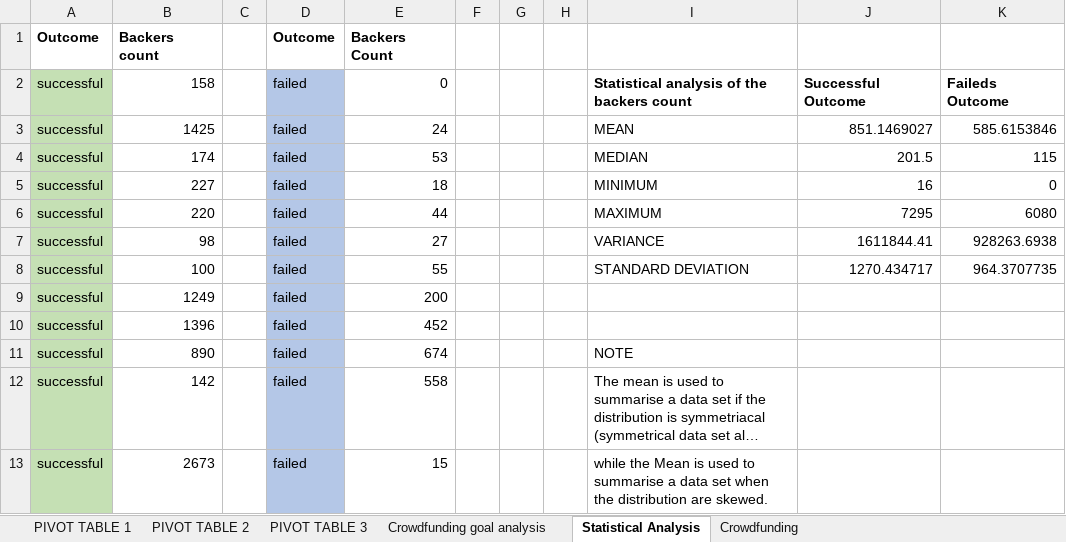
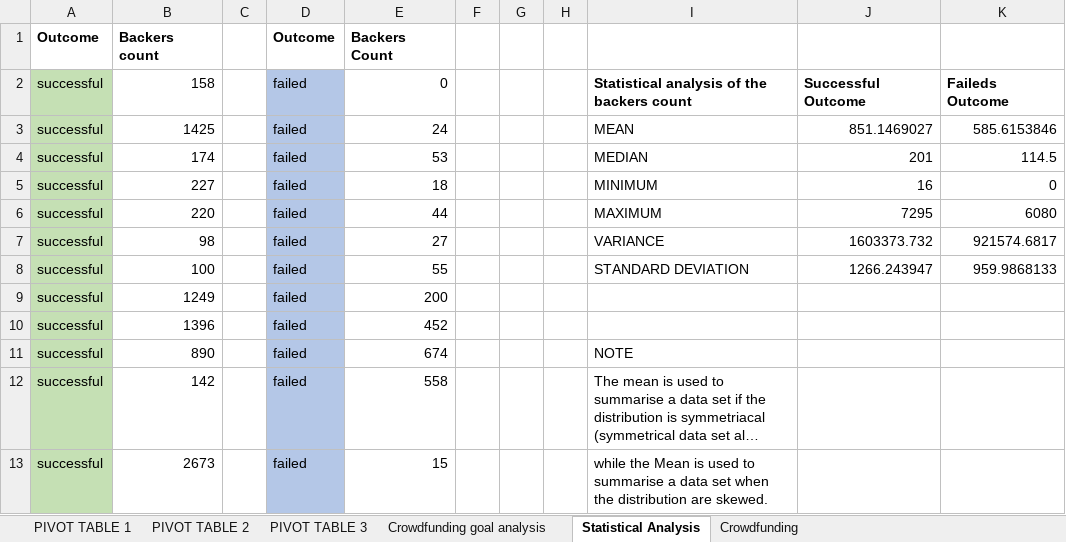
Before and after one commit to topsol35/Excel-challenge, an Excel workbook: CrowdfundingBook...xlsx, sheet Statistical Analysis, drawn as a sheet; only a part is shown; long unchanged cells end in …; values as stored, in another font and other column widths than the file's, no borders; the diff names each change by its address in the sheet, - before the commit and + after, or states it on an @@ line.

```diff
--- a/CrowdfundingBook...xlsx (sheet Statistical Analysis)
+++ b/CrowdfundingBook...xlsx (sheet Statistical Analysis)
-J4: 201.5
+J4: 201
-K4: 115
+K4: 114.5
-J7: 1611844.41
+J7: 1603373.732
-K7: 928263.6938
+K7: 921574.6817
-J8: 1270.434717
+J8: 1266.243947
-K8: 964.3707735
+K8: 959.9868133
```
Also changed, not shown: formulas that keep their value, charts or pictures, 1 other file.
